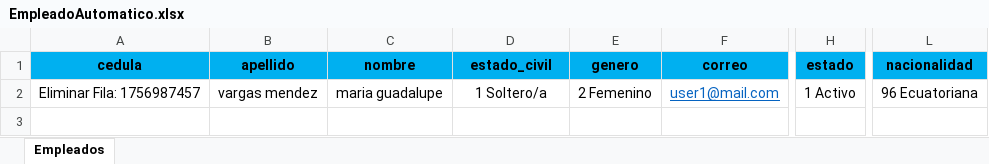
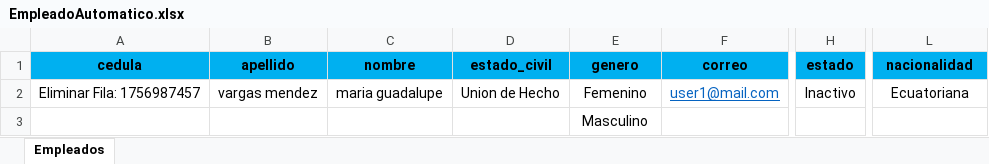
Before and after one commit to kaxer1/FullTimeV3, an Excel workbook: servidor/plantillasVacias/EmpleadoAutomatico.xlsx, sheet Empleados, drawn as a sheet; only a part is shown, gaps mark what is left out; values as stored, in another font and other column widths than the file's, no borders; rows hold the shown columns only; the diff names each change by its address in the sheet, - before the commit and + after, or states it on an @@ line.

```diff
--- a/servidor/plantillasVacias/EmpleadoAutomatico.xlsx (sheet Empleados)
+++ b/servidor/plantillasVacias/EmpleadoAutomatico.xlsx (sheet Empleados)
-D2 (estado_civil): 1 Soltero/a
+D2 (estado_civil): Union de Hecho
-E2 (genero): 2 Femenino
+E2 (genero): Femenino
-H2 (estado): 1 Activo
+H2 (estado): Inactivo
-L2 (nacionalidad): 96 Ecuatoriana
+L2 (nacionalidad): Ecuatoriana
+row 3:  |  |  |  | Masculino
```
Also changed, not shown: servidor/plantillasVacias/EmpleadoManual.xlsx, servidor/plantillasVacias/Periodo Vacaciones.xlsx, 26 other files.
